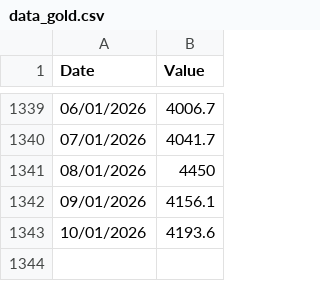
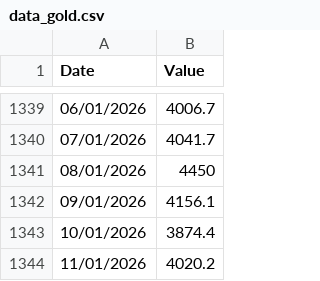
Before and after one commit to dan-burk/investing, a CSV file: data/data_gold.csv, drawn as a sheet; only a part is shown, gaps mark what is left out.

```diff
--- a/data/data_gold.csv
+++ b/data/data_gold.csv
@@ -1342,2 +1342,3 @@
 "09/01/2026",4156.1
-"10/01/2026",4193.6
+"10/01/2026",3874.4
+"11/01/2026",4020.2
```
Also changed, not shown: data/data_copper.csv, data/data_dow.csv, 3 other files.
